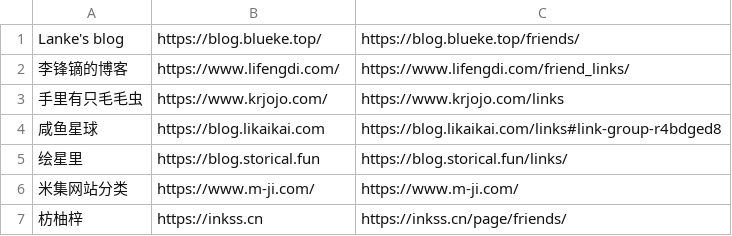
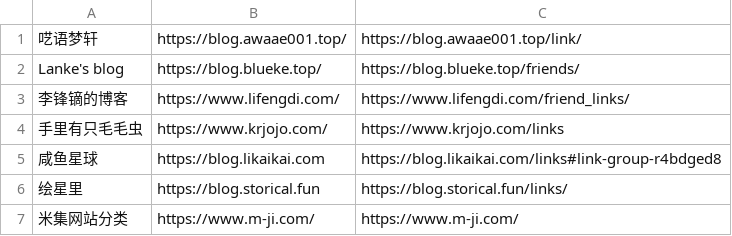
Before and after one commit to wulintang/check-flink, a CSV file: link.csv, drawn as a sheet; only a part is shown; the shorter side is filled out with more unchanged rows; the diff names each change by its address in the sheet, - before the commit and + after, or states it on an @@ line.

Commit message:
Update link.csv

```diff
--- a/link.csv
+++ b/link.csv
+row 1: 呓语梦轩 | https://blog.awaae001.top/ | https://blog.awaae001.top/link/
```
